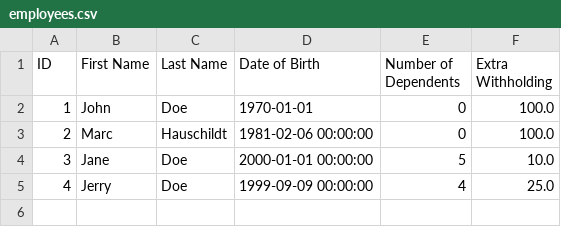
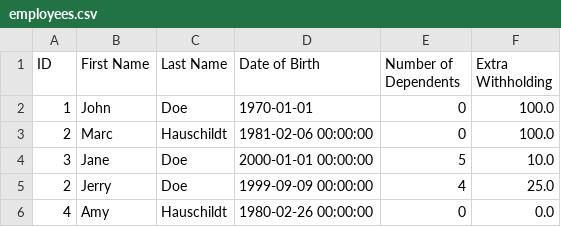
Before and after one commit to mlhaus/intro_programming, a CSV file: final_project/employees.csv, drawn as a sheet.

```diff
--- a/final_project/employees.csv
+++ b/final_project/employees.csv
@@ -4,2 +4,3 @@ ID,First Name,Last Name,Date of Birth,Number of Dependents,Extra Withholding
 3,Jane,Doe,2000-01-01 00:00:00,5,10.0
-4,Jerry,Doe,1999-09-09 00:00:00,4,25.0
+2,Jerry,Doe,1999-09-09 00:00:00,4,25.0
+4,Amy,Hauschildt,1980-02-26 00:00:00,0,0.0
```
Also changed, not shown: 3 other files.
